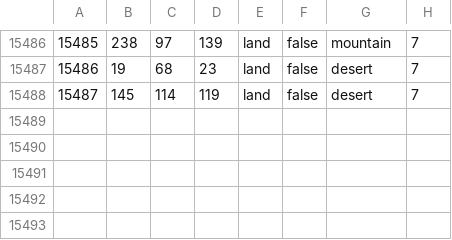
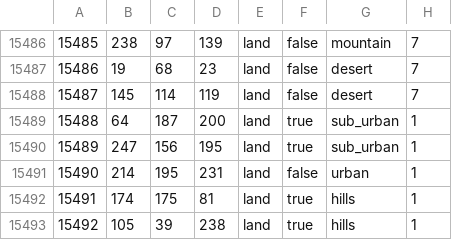
Before and after one commit to TheGamerCant/Modern-Day-Sandbox, a CSV file: map/definition.csv, drawn as a sheet; only a part is shown, gaps mark what is left out; the diff names each change by its address in the sheet, - before the commit and + after, or states it on an @@ line.

```diff
--- a/map/definition.csv
+++ b/map/definition.csv
+row 15489: 15488 | 64 | 187 | 200 | land | true | sub_urban | 1
+row 15490: 15489 | 247 | 156 | 195 | land | true | sub_urban | 1
+row 15491: 15490 | 214 | 195 | 231 | land | false | urban | 1
+row 15492: 15491 | 174 | 175 | 81 | land | true | hills | 1
+row 15493: 15492 | 105 | 39 | 238 | land | true | hills | 1
```
Also changed, not shown: 50 other files.
